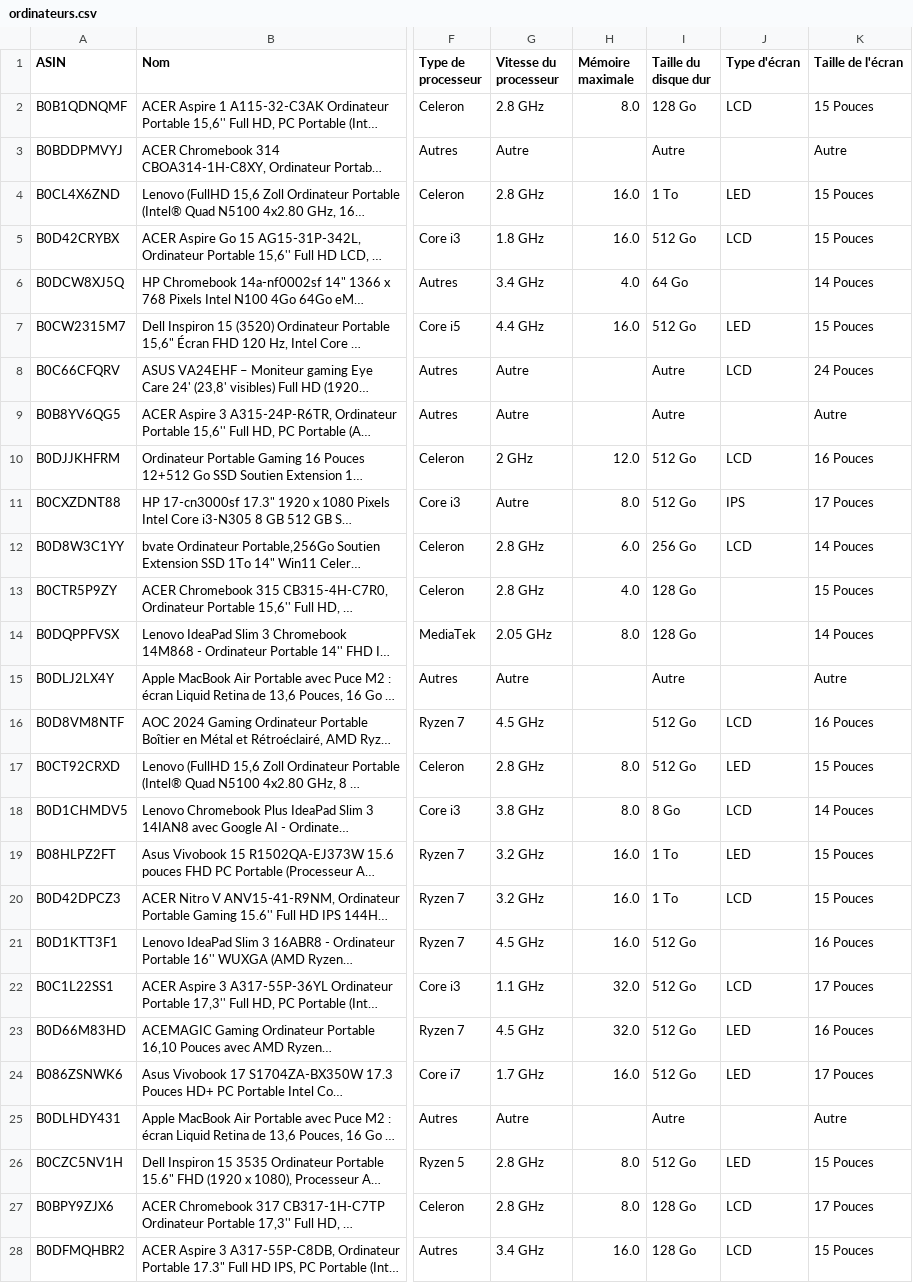
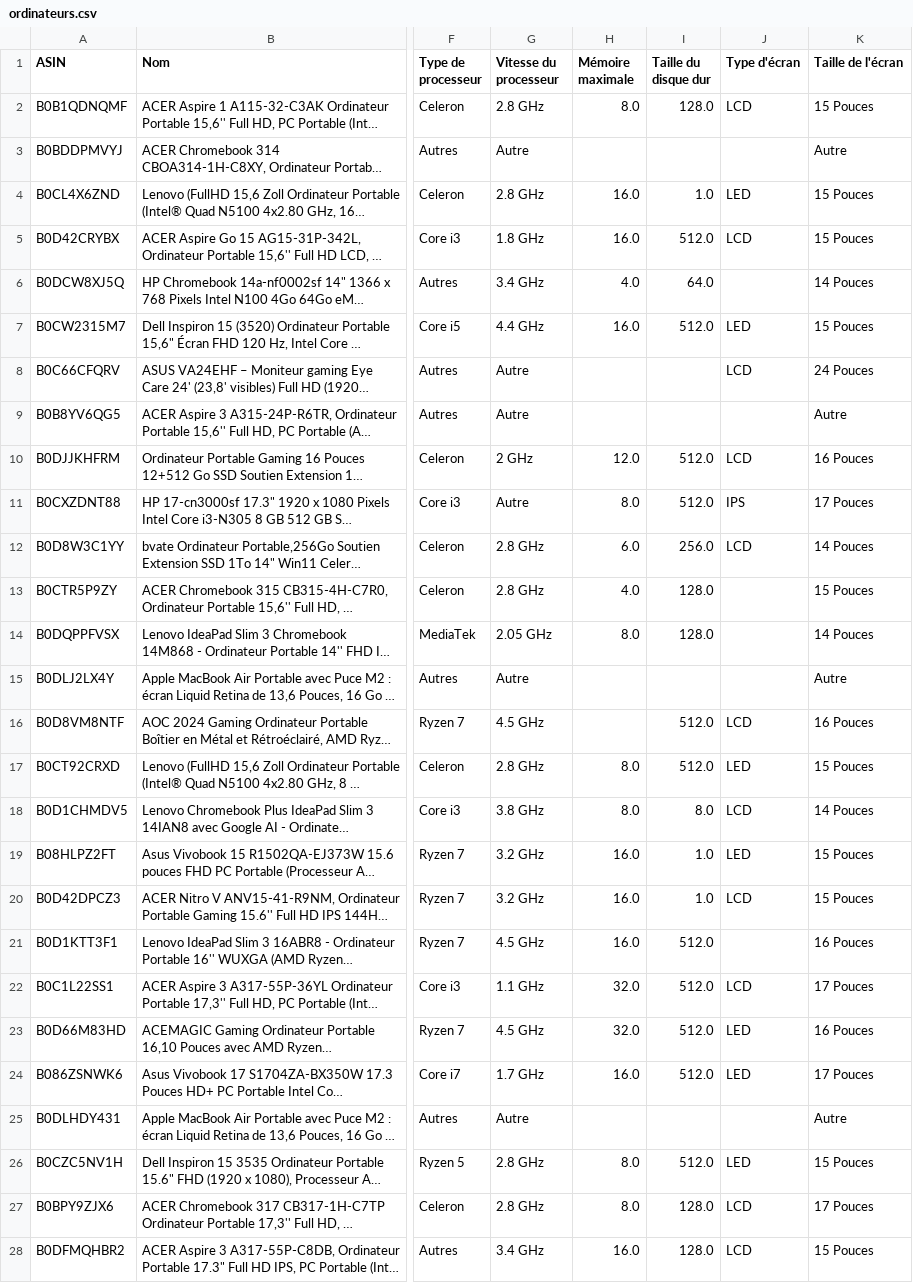
Before and after one commit to Gustaviche/ComparTech, a CSV file: DataFrame/ordinateurs.csv, drawn as a sheet; only a part is shown, gaps mark what is left out; long unchanged cells end in …; the diff covers the shown part only; the diff names each change by its address in the sheet, - before the commit and + after, or states it on an @@ line.

```diff
--- a/DataFrame/ordinateurs.csv
+++ b/DataFrame/ordinateurs.csv
-I2 (Taille du disque dur): 128 Go
+I2 (Taille du disque dur): 128.0
-I3 (Taille du disque dur): Autre
+I3 (Taille du disque dur): (empty)
-I4 (Taille du disque dur): 1 To
+I4 (Taille du disque dur): 1.0
-I5 (Taille du disque dur): 512 Go
+I5 (Taille du disque dur): 512.0
-I6 (Taille du disque dur): 64 Go
+I6 (Taille du disque dur): 64.0
-I7 (Taille du disque dur): 512 Go
+I7 (Taille du disque dur): 512.0
-I8:I9 (Taille du disque dur): Autre
+I8:I9 (Taille du disque dur): (empty)
-I10:I11 (Taille du disque dur): 512 Go
+I10:I11 (Taille du disque dur): 512.0
-I12 (Taille du disque dur): 256 Go
+I12 (Taille du disque dur): 256.0
-I13:I14 (Taille du disque dur): 128 Go
+I13:I14 (Taille du disque dur): 128.0
-I15 (Taille du disque dur): Autre
+I15 (Taille du disque dur): (empty)
-I16:I17 (Taille du disque dur): 512 Go
+I16:I17 (Taille du disque dur): 512.0
-I18 (Taille du disque dur): 8 Go
+I18 (Taille du disque dur): 8.0
-I19:I20 (Taille du disque dur): 1 To
+I19:I20 (Taille du disque dur): 1.0
-I21:I24 (Taille du disque dur): 512 Go
+I21:I24 (Taille du disque dur): 512.0
-I25 (Taille du disque dur): Autre
+I25 (Taille du disque dur): (empty)
-I26 (Taille du disque dur): 512 Go
+I26 (Taille du disque dur): 512.0
-I27:I28 (Taille du disque dur): 128 Go
+I27:I28 (Taille du disque dur): 128.0
```
Also changed, not shown: 161 edited cells elsewhere in this file, 1 other file.
